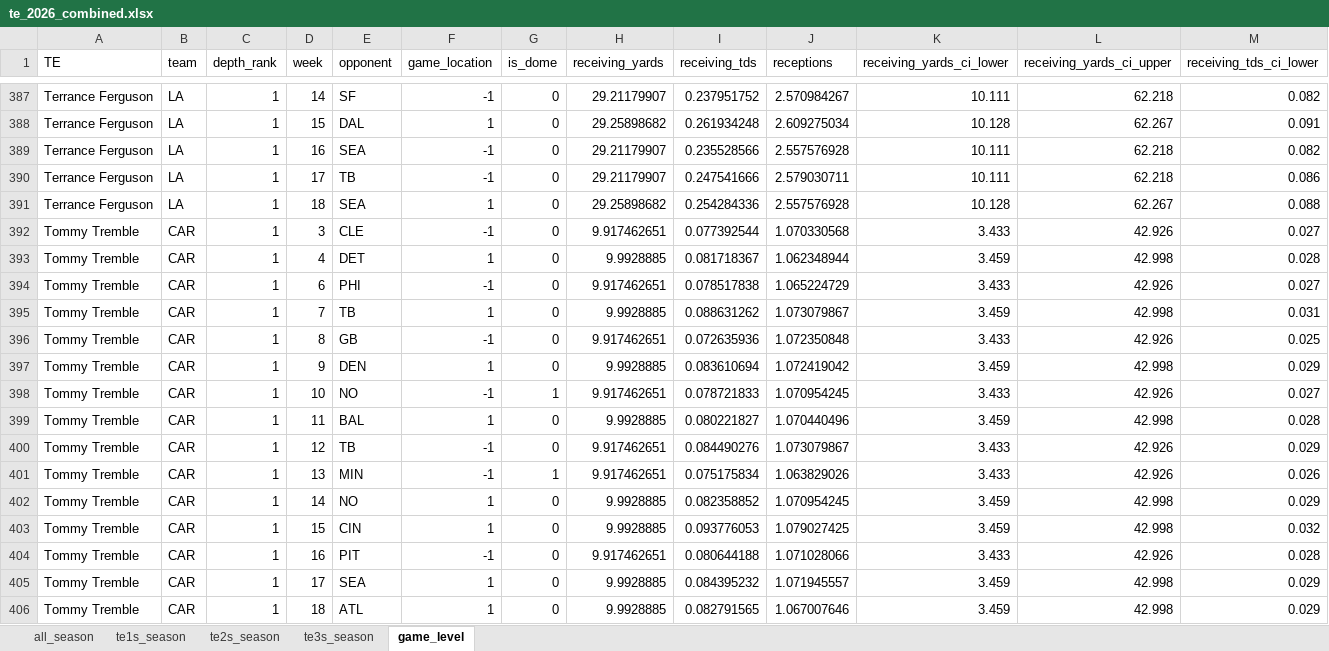
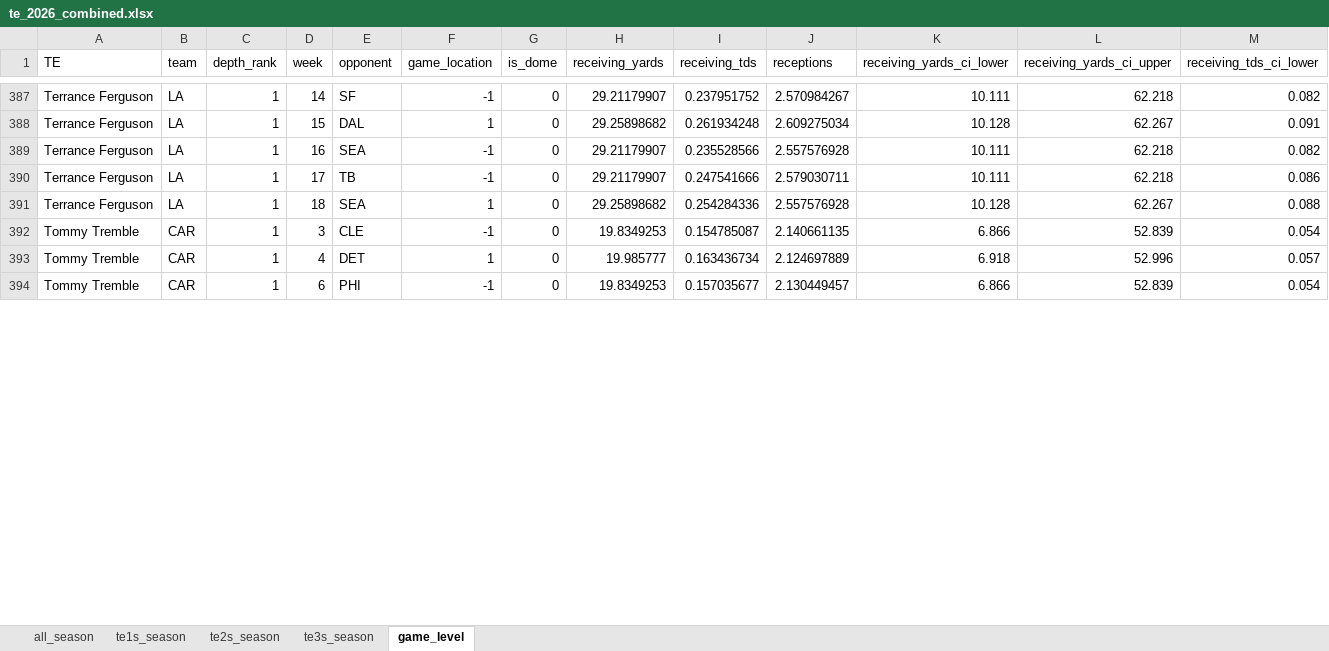
Before and after one commit to egomaniacsfantasy/lineup-lab, an Excel workbook: projections/te_2026_combined.xlsx, sheet game_level, drawn as a sheet; only a part is shown, gaps mark what is left out; values as stored, in another font and other column widths than the file's, no borders; removed rows and columns are numbered as before the commit, all else as after; rows hold the shown columns only; the diff covers the shown part only; the diff names each change by its address in the sheet, - before the commit and + after, or states it on an @@ line.

Commit message:
Update projections: wr_2026_combined.xlsx, qb_2026_combined.xlsx, rb_2026_combined.xlsx, te_2026_combined.xlsx

```diff
--- a/projections/te_2026_combined.xlsx (sheet game_level)
+++ b/projections/te_2026_combined.xlsx (sheet game_level)
-row 392: Tommy Tremble | CAR | 1 | 3 | CLE | -1 | 0 | 9.917462651 | 0.077392544 | 1.070330568 | 3.433 | 42.926 | 0.027
-row 393: Tommy Tremble | CAR | 1 | 4 | DET | 1 | 0 | 9.9928885 | 0.081718367 | 1.062348944 | 3.459 | 42.998 | 0.028
-row 394: Tommy Tremble | CAR | 1 | 6 | PHI | -1 | 0 | 9.917462651 | 0.078517838 | 1.065224729 | 3.433 | 42.926 | 0.027
-row 395: Tommy Tremble | CAR | 1 | 7 | TB | 1 | 0 | 9.9928885 | 0.088631262 | 1.073079867 | 3.459 | 42.998 | 0.031
-row 396: Tommy Tremble | CAR | 1 | 8 | GB | -1 | 0 | 9.917462651 | 0.072635936 | 1.072350848 | 3.433 | 42.926 | 0.025
-row 397: Tommy Tremble | CAR | 1 | 9 | DEN | 1 | 0 | 9.9928885 | 0.083610694 | 1.072419042 | 3.459 | 42.998 | 0.029
-row 398: Tommy Tremble | CAR | 1 | 10 | NO | -1 | 1 | 9.917462651 | 0.078721833 | 1.070954245 | 3.433 | 42.926 | 0.027
-row 399: Tommy Tremble | CAR | 1 | 11 | BAL | 1 | 0 | 9.9928885 | 0.080221827 | 1.070440496 | 3.459 | 42.998 | 0.028
-row 400: Tommy Tremble | CAR | 1 | 12 | TB | -1 | 0 | 9.917462651 | 0.084490276 | 1.073079867 | 3.433 | 42.926 | 0.029
-row 401: Tommy Tremble | CAR | 1 | 13 | MIN | -1 | 1 | 9.917462651 | 0.075175834 | 1.063829026 | 3.433 | 42.926 | 0.026
-row 402: Tommy Tremble | CAR | 1 | 14 | NO | 1 | 0 | 9.9928885 | 0.082358852 | 1.070954245 | 3.459 | 42.998 | 0.029
-row 403: Tommy Tremble | CAR | 1 | 15 | CIN | 1 | 0 | 9.9928885 | 0.093776053 | 1.079027425 | 3.459 | 42.998 | 0.032
-row 404: Tommy Tremble | CAR | 1 | 16 | PIT | -1 | 0 | 9.917462651 | 0.080644188 | 1.071028066 | 3.433 | 42.926 | 0.028
-row 405: Tommy Tremble | CAR | 1 | 17 | SEA | 1 | 0 | 9.9928885 | 0.084395232 | 1.071945557 | 3.459 | 42.998 | 0.029
-row 406: Tommy Tremble | CAR | 1 | 18 | ATL | 1 | 0 | 9.9928885 | 0.082791565 | 1.067007646 | 3.459 | 42.998 | 0.029
+row 392: Tommy Tremble | CAR | 1 | 3 | CLE | -1 | 0 | 19.8349253 | 0.154785087 | 2.140661135 | 6.866 | 52.839 | 0.054
+row 393: Tommy Tremble | CAR | 1 | 4 | DET | 1 | 0 | 19.985777 | 0.163436734 | 2.124697889 | 6.918 | 52.996 | 0.057
+row 394: Tommy Tremble | CAR | 1 | 6 | PHI | -1 | 0 | 19.8349253 | 0.157035677 | 2.130449457 | 6.866 | 52.839 | 0.054
```
Also changed, not shown: 12 added rows elsewhere in this sheet, sheet te1s_season, sheet all_season, projections/qb_2026_combined.xlsx, projections/rb_2026_combined.xlsx, 1 other file.
